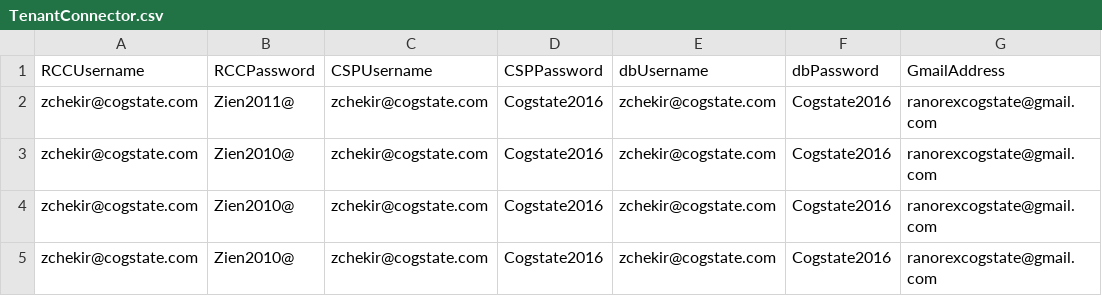
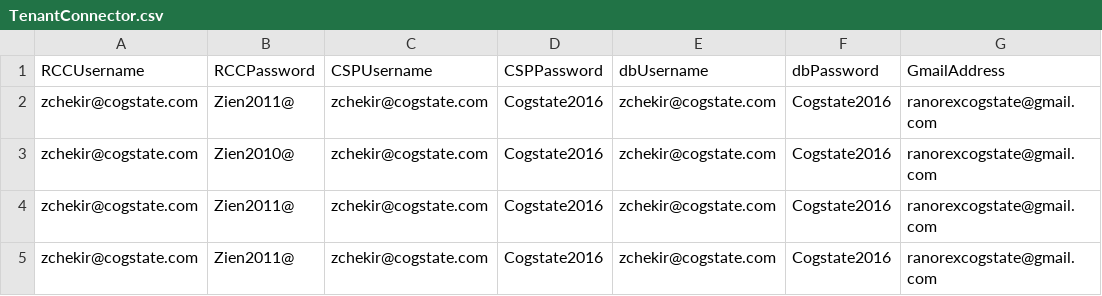
Before and after one commit to zchekir/dll, a CSV file: eSourcePlatform/eSourcePlatform/TenantConnector.csv, drawn as a sheet; only a part is shown; the diff names each change by its address in the sheet, - before the commit and + after, or states it on an @@ line.

```diff
--- a/eSourcePlatform/eSourcePlatform/TenantConnector.csv
+++ b/eSourcePlatform/eSourcePlatform/TenantConnector.csv
-B4:B5 (RCCPassword): Zien2010@
+B4:B5 (RCCPassword): Zien2011@
```
Also changed, not shown: eSourcePlatform/eSourcePlatform/PR_Authentication.csv, 10 other files.
